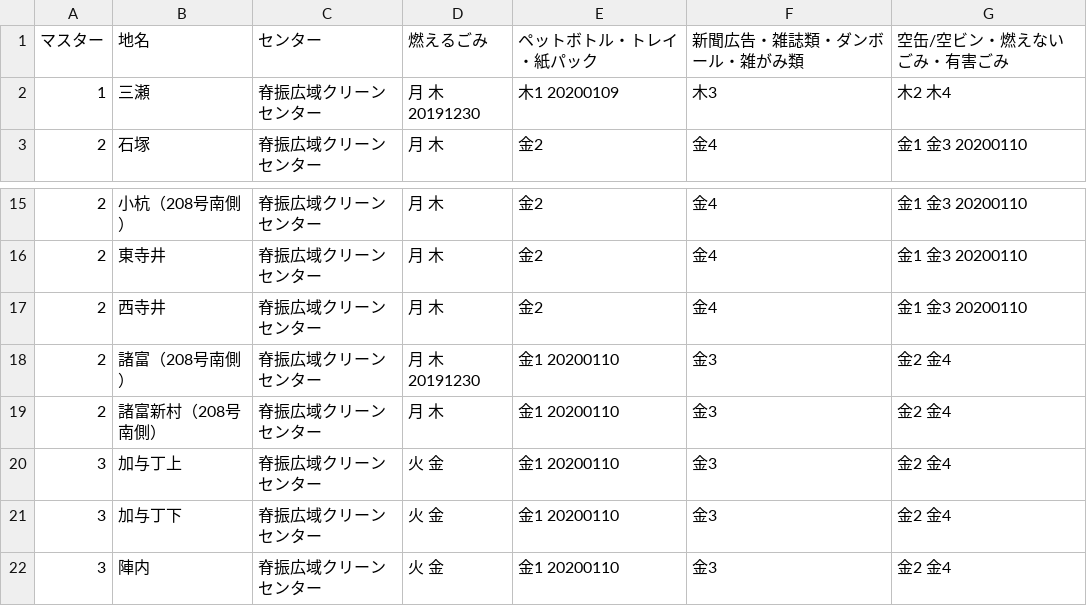
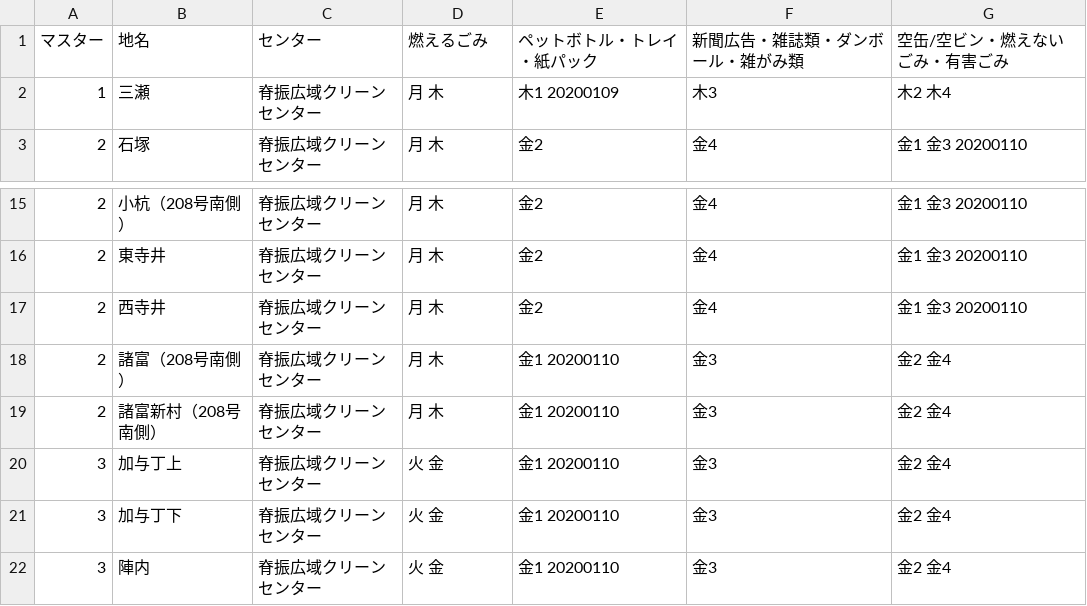
Before and after one commit to codeforsaga/5374_2, a CSV file: data/area_days.csv, drawn as a sheet; only a part is shown, gaps mark what is left out.

Commit message:
燃えるゴミの日付削除

```diff
--- a/data/area_days.csv
+++ b/data/area_days.csv
@@ -1,3 +1,3 @@
 マスター,地名,センター,燃えるごみ,ペットボトル・トレイ・紙パック,新聞広告・雑誌類・ダンボール・雑がみ類,空缶/空ビン・燃えないごみ・有害ごみ
-1,三瀬,脊振広域クリーンセンター,月 木 20191230,木1 20200109,木3,木2 木4
+1,三瀬,脊振広域クリーンセンター,月 木,木1 20200109,木3,木2 木4
 2,石塚,脊振広域クリーンセンター,月 木,金2,金4,金1 金3 20200110
@@ -17,3 +17,3 @@
 2,西寺井,脊振広域クリーンセンター,月 木,金2,金4,金1 金3 20200110
-2,諸富（208号南側）,脊振広域クリーンセンター,月 木 20191230,金1 20200110,金3,金2 金4
+2,諸富（208号南側）,脊振広域クリーンセンター,月 木,金1 20200110,金3,金2 金4
 2,諸富新村（208号南側）,脊振広域クリーンセンター,月 木,金1 20200110,金3,金2 金4
```
